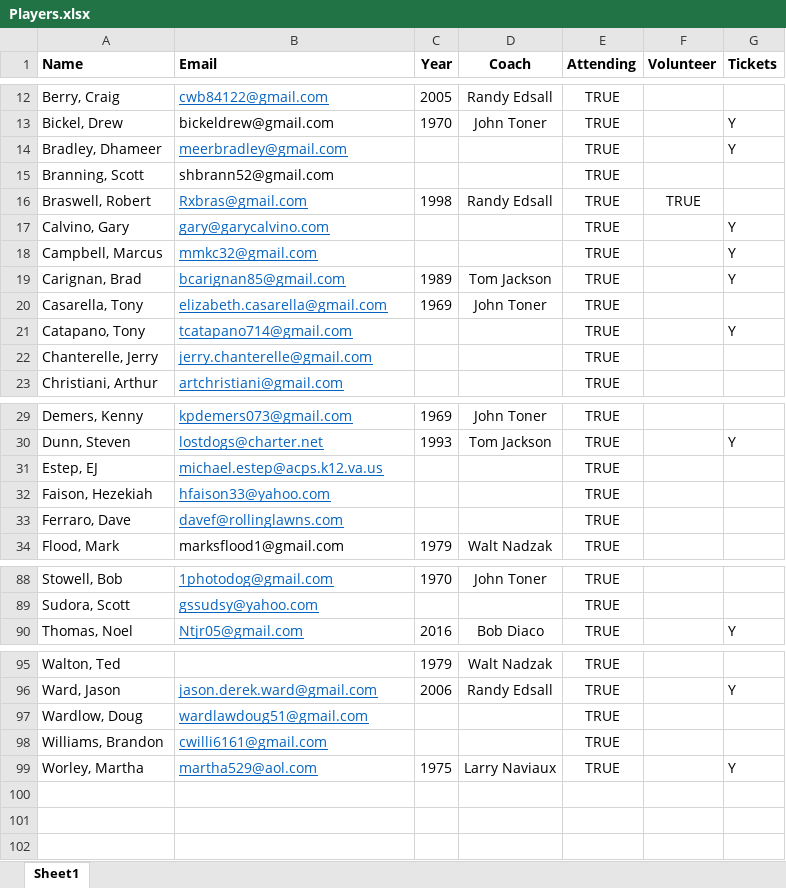
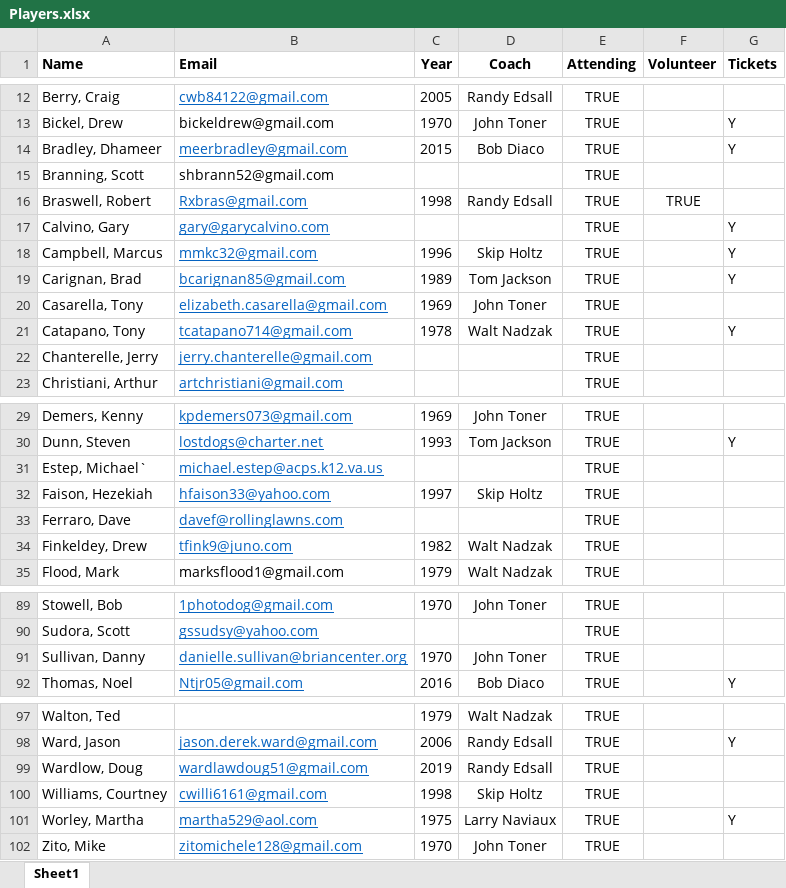
Before and after one commit to KennyPeterDemers/UConnBleedBlue, an Excel workbook: UConnBleedBlue/wwwroot/Data/Players.xlsx, sheet Sheet1, drawn as a sheet; only a part is shown, gaps mark what is left out; values as stored, in another font and other column widths than the file's, no borders; removed rows and columns are numbered as before the commit, all else as after; the diff covers the shown part only; the diff names each change by its address in the sheet, - before the commit and + after, or states it on an @@ line.

```diff
--- a/UConnBleedBlue/wwwroot/Data/Players.xlsx (sheet Sheet1)
+++ b/UConnBleedBlue/wwwroot/Data/Players.xlsx (sheet Sheet1)
-C14 (Year): (empty)
+C14 (Year): 2015
-D14 (Coach): (empty)
+D14 (Coach): Bob Diaco
-C18 (Year): (empty)
+C18 (Year): 1996
-D18 (Coach): (empty)
+D18 (Coach): Skip Holtz
-C21 (Year): (empty)
+C21 (Year): 1978
-D21 (Coach): (empty)
+D21 (Coach): Walt Nadzak
-A31 (Name): Estep, EJ
+A31 (Name): Estep, Michael`
-C32 (Year): (empty)
+C32 (Year): 1997
-D32 (Coach): (empty)
+D32 (Coach): Skip Holtz
+row 34: Finkeldey, Drew | tfink9@juno.com | 1982 | Walt Nadzak | TRUE
+row 91: Sullivan, Danny | danielle.sullivan@briancenter.org | 1970 | John Toner | TRUE
-C99 (Year): (empty)
+C99 (Year): 2019
-D99 (Coach): (empty)
+D99 (Coach): Randy Edsall
-row 98: Williams, Brandon | cwilli6161@gmail.com |  |  | TRUE
+row 100: Williams, Courtney | cwilli6161@gmail.com | 1998 | Skip Holtz | TRUE
+row 102: Zito, Mike | zitomichele128@gmail.com | 1970 | John Toner | TRUE
```
Also changed, not shown: 6 edited cells elsewhere in this sheet, UConnBleedBlue/wwwroot/Data/Donations.xlsx, 8 other files.
